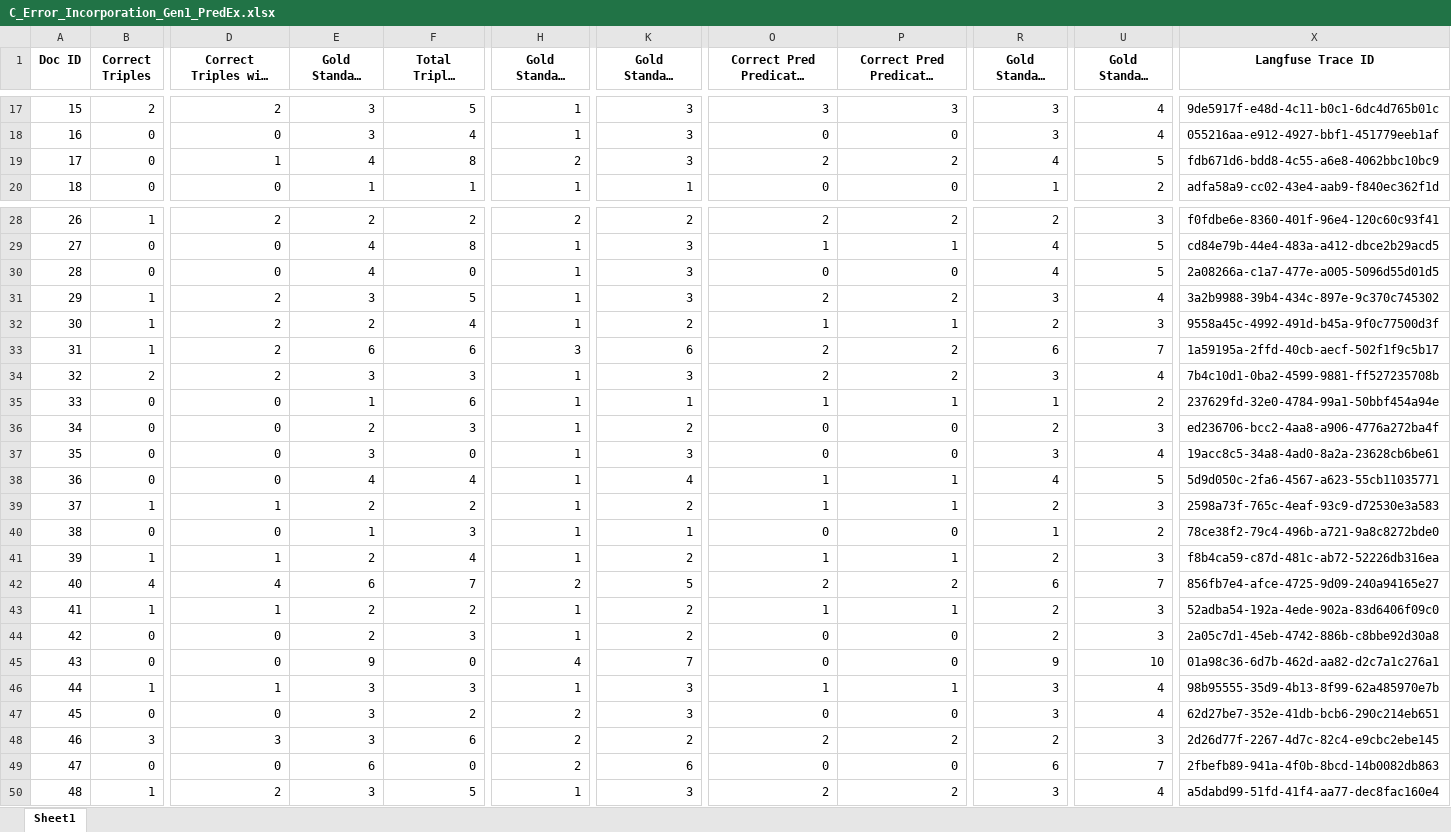
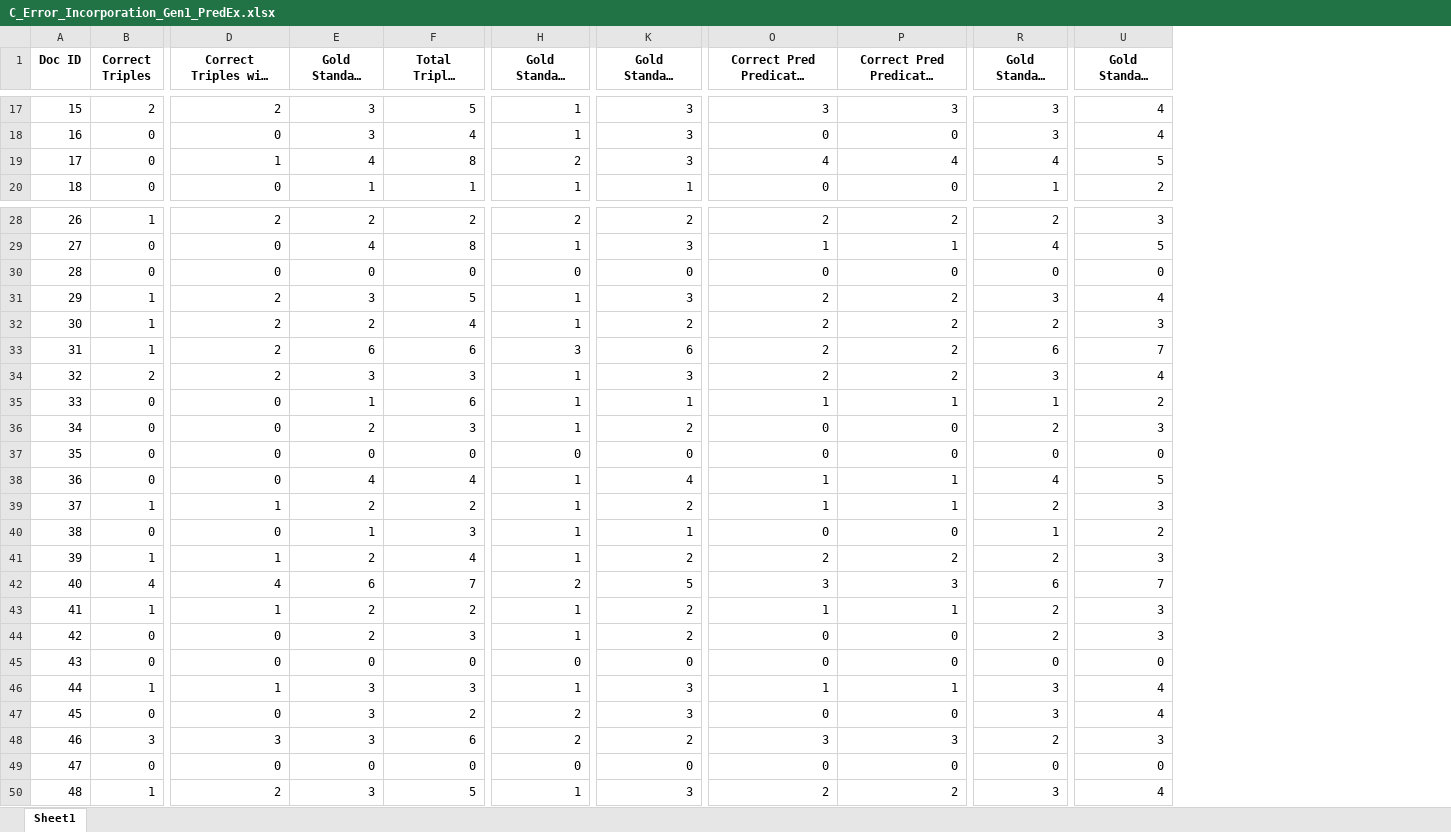
Before and after one commit to maxlautenbach/CIExMAS, an Excel workbook: results/result_evaluation_logs/C_Error_Incorporation_Gen1_PredEx.xlsx, sheet Sheet1, drawn as a sheet; only a part is shown, gaps mark what is left out; long unchanged cells end in …; values as stored, in another font and other column widths than the file's, no borders; the diff covers the shown part only; the diff names each change by its address in the sheet, - before the commit and + after, or states it on an @@ line.

```diff
--- a/results/result_evaluation_logs/C_Error_Incorporation_Gen1_PredEx.xlsx (sheet Sheet1)
+++ b/results/result_evaluation_logs/C_Error_Incorporation_Gen1_PredEx.xlsx (sheet Sheet1)
-column X (Langfuse Trace ID), rows 17-20: 9de5917f-e48d-4c11-b0c1-6dc4d765b01c | 055216aa-e912-4927-bbf1-451779eeb1af | fdb671d6-bdd8-4c55-a6e8-4062bbc10bc9 | adfa58a9-cc02-43e4-aab9-f840ec362f1d; rows 28-50: f0fdbe6e-8360-401f-96e4-120c60c93f41 | cd84e79b-44e4-483a-a412-dbce2b29acd5 | 2a08266a-c1a7-477e-a005-5096d55d01d5 | 3a2b9988-39b4-434c-897e-9c370c745302 | 9558a45c-4992-491d-b45a-9f0c77500d3f | 1a59195a-2ffd-40cb-aecf-502f1f9c5b17 | 7b4c10d1-0ba2-4599-9881-ff527235708b | 237629fd-32e0-4784-99a1-50bbf454a94e | ed236706-bcc2-4aa8-a906-4776a272ba4f | 19acc8c5-34a8-4ad0-8a2a-23628cb6be61 | 5d9d050c-2fa6-4567-a623-55cb11035771 | 2598a73f-765c-4eaf-93c9-d72530e3a583 | 78ce38f2-79c4-496b-a721-9a8c8272bde0 | f8b4ca59-c87d-481c-ab72-52226db316ea | 856fb7e4-afce-4725-9d09-240a94165e27 | 52adba54-192a-4ede-902a-83d6406f09c0 | 2a05c7d1-45eb-4742-886b-c8bbe92d30a8 | 01a98c36-6d7b-462d-aa82-d2c7a1c276a1 | 98b95555-35d9-4b13-8f99-62a485970e7b | 62d27be7-352e-41db-bcb6-290c214eb651 | 2d26d77f-2267-4d7c-82c4-e9cbc2ebe145 | 2fbefb89-941a-4f0b-8bcd-14b0082db863 | a5dabd99-51fd-41f4-aa77-dec8fac160e4
-O19 (Correct Pred Predicates Parents): 2
+O19 (Correct Pred Predicates Parents): 4
-P19 (Correct Pred Predicates Related): 2
+P19 (Correct Pred Predicates Related): 4
-E30 (Gold Standard Triples): 4
+E30 (Gold Standard Triples): 0
-H30 (Gold Standard Subjects): 1
+H30 (Gold Standard Subjects): 0
-K30 (Gold Standard Predicates): 3
+K30 (Gold Standard Predicates): 0
-R30 (Gold Standard Objects): 4
+R30 (Gold Standard Objects): 0
-U30 (Gold Standard Entities): 5
+U30 (Gold Standard Entities): 0
-O32 (Correct Pred Predicates Parents): 1
+O32 (Correct Pred Predicates Parents): 2
-P32 (Correct Pred Predicates Related): 1
+P32 (Correct Pred Predicates Related): 2
-E37 (Gold Standard Triples): 3
+E37 (Gold Standard Triples): 0
-H37 (Gold Standard Subjects): 1
+H37 (Gold Standard Subjects): 0
-K37 (Gold Standard Predicates): 3
+K37 (Gold Standard Predicates): 0
-R37 (Gold Standard Objects): 3
+R37 (Gold Standard Objects): 0
-U37 (Gold Standard Entities): 4
+U37 (Gold Standard Entities): 0
-O41 (Correct Pred Predicates Parents): 1
+O41 (Correct Pred Predicates Parents): 2
-P41 (Correct Pred Predicates Related): 1
+P41 (Correct Pred Predicates Related): 2
-O42 (Correct Pred Predicates Parents): 2
+O42 (Correct Pred Predicates Parents): 3
-P42 (Correct Pred Predicates Related): 2
+P42 (Correct Pred Predicates Related): 3
-E45 (Gold Standard Triples): 9
+E45 (Gold Standard Triples): 0
-H45 (Gold Standard Subjects): 4
+H45 (Gold Standard Subjects): 0
-K45 (Gold Standard Predicates): 7
+K45 (Gold Standard Predicates): 0
-R45 (Gold Standard Objects): 9
+R45 (Gold Standard Objects): 0
-U45 (Gold Standard Entities): 10
+U45 (Gold Standard Entities): 0
-O48 (Correct Pred Predicates Parents): 2
+O48 (Correct Pred Predicates Parents): 3
-P48 (Correct Pred Predicates Related): 2
+P48 (Correct Pred Predicates Related): 3
-E49 (Gold Standard Triples): 6
+E49 (Gold Standard Triples): 0
-H49 (Gold Standard Subjects): 2
+H49 (Gold Standard Subjects): 0
-K49 (Gold Standard Predicates): 6
+K49 (Gold Standard Predicates): 0
-R49 (Gold Standard Objects): 6
+R49 (Gold Standard Objects): 0
-U49 (Gold Standard Entities): 7
+U49 (Gold Standard Entities): 0
```
Also changed, not shown: 5 edited cells elsewhere in this sheet, results/result_evaluation_logs/A_Initial_Baseline_Baseline.xlsx, results/result_evaluation_logs/B_Task_Modularisation_Gen1.xlsx, 32 other files.
